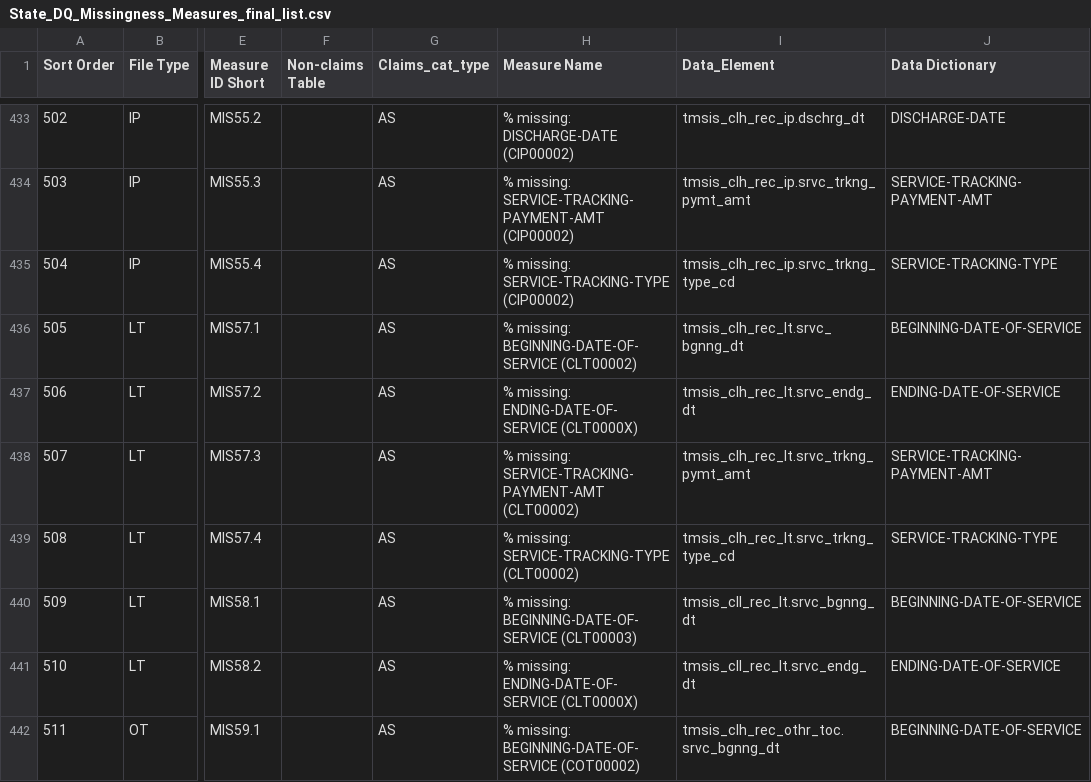
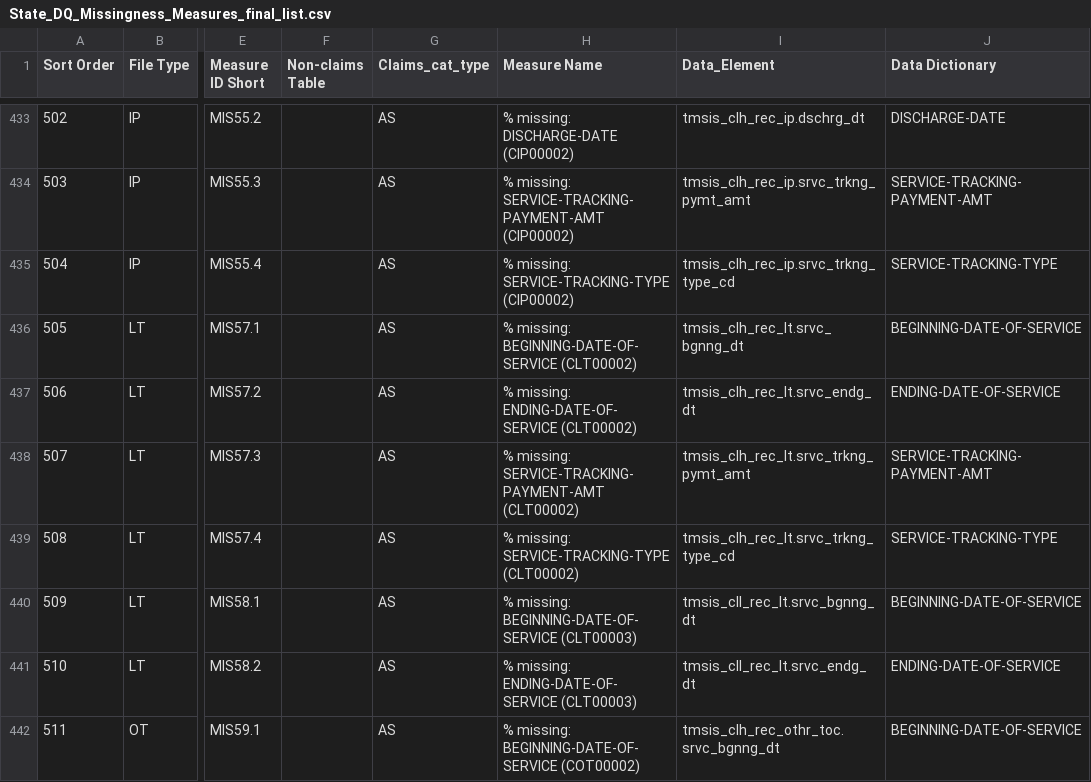
Before and after one commit to CMSgov/T-MSIS-Data-Quality-Measures-Generation-Code, a CSV file: dqm/cfg/State_DQ_Missingness_Measures_final_list.csv, drawn as a sheet; only a part is shown, gaps mark what is left out; the diff covers the shown part only; the diff names each change by its address in the sheet, - before the commit and + after, or states it on an @@ line.

```diff
--- a/dqm/cfg/State_DQ_Missingness_Measures_final_list.csv
+++ b/dqm/cfg/State_DQ_Missingness_Measures_final_list.csv
-H437 (Measure Name): % missing: ENDING-DATE-OF-SERVICE (CLT0000X)
+H437 (Measure Name): % missing: ENDING-DATE-OF-SERVICE (CLT00002)
-H441 (Measure Name): % missing: ENDING-DATE-OF-SERVICE (CLT0000X)
+H441 (Measure Name): % missing: ENDING-DATE-OF-SERVICE (CLT00003)
```
Also changed, not shown: 2 added rows and 13 edited cells elsewhere in this file, dqm/cfg/thresholds.csv, 41 other files.
